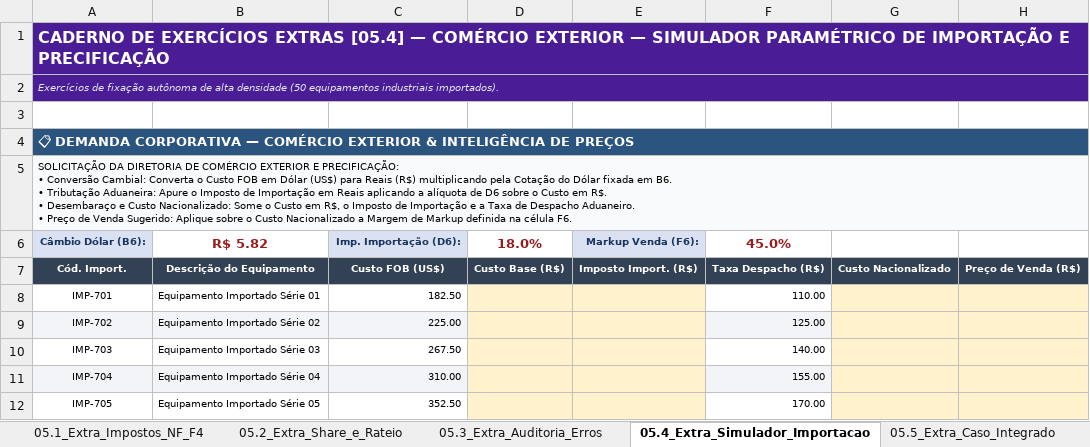
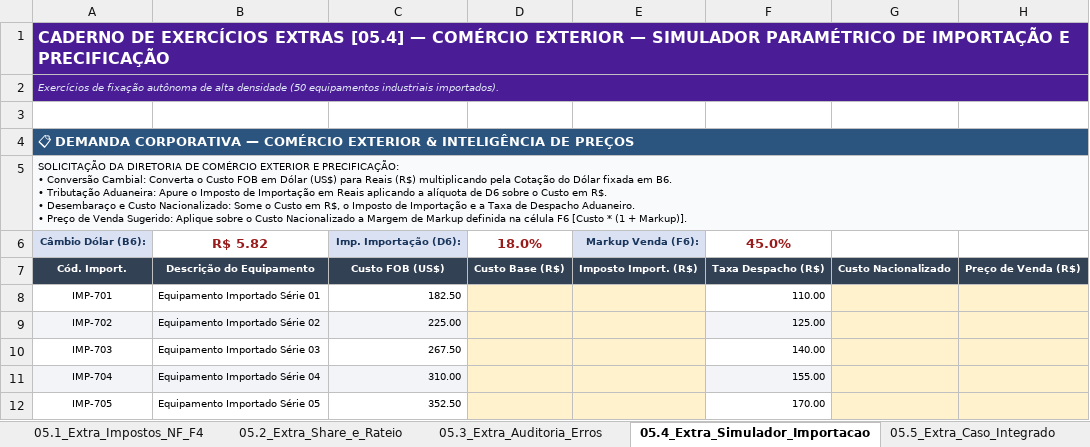
Before and after one commit to jeronimo-jrsilva/portal-ensino, an Excel workbook: downloads/excel/05_Exercicios_Extras_Referencia_Absoluta_e_Erros.xlsx, sheet 05.4_Extra_Simulador_Importacao, drawn as a sheet; only a part is shown; values as stored, in another font and other column widths than the file's, no borders; the diff names each change by its address in the sheet, - before the commit and + after, or states it on an @@ line.

Commit message:
feat(excel): atualiza exercicios extras do topico 05 com orientacao de markup limpa

```diff
--- a/downloads/excel/05_Exercicios_Extras_Referencia_Absoluta_e_Erros.xlsx (sheet 05.4_Extra_Simulador_Importacao)
+++ b/downloads/excel/05_Exercicios_Extras_Referencia_Absoluta_e_Erros.xlsx (sheet 05.4_Extra_Simulador_Importacao)
-A5: …na célula F6.
+A5: …na célula F6 [Custo * (1 + Markup)].
```
